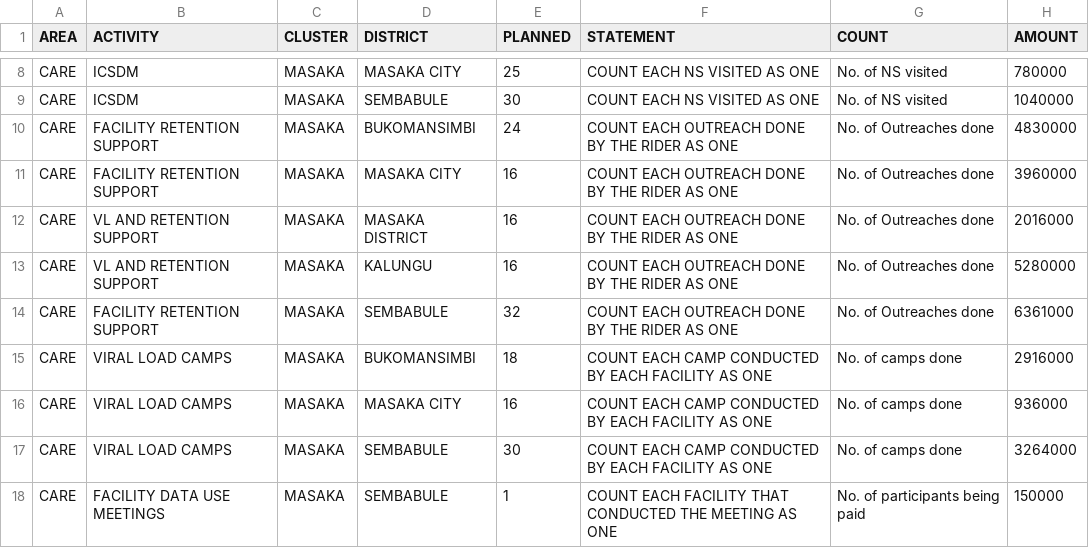
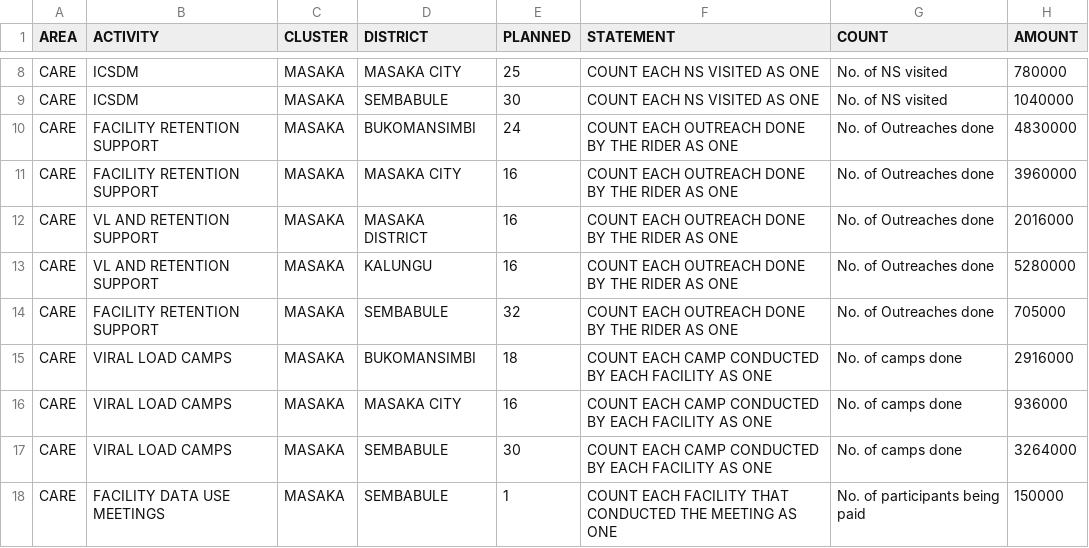
Before and after one commit to dluminsa/ACTIVITIES, a CSV file: PLANNED.csv, drawn as a sheet; only a part is shown, gaps mark what is left out.

Commit message:
Update PLANNED.csv

```diff
--- a/PLANNED.csv
+++ b/PLANNED.csv
@@ -13,3 +13,3 @@ CARE,VL AND RETENTION SUPPORT,MASAKA,MASAKA DISTRICT,16,COUNT EACH OUTREACH DONE
 CARE,VL AND RETENTION SUPPORT,MASAKA,KALUNGU,16,COUNT EACH OUTREACH DONE BY THE RIDER AS ONE,No. of Outreaches done,5280000
-CARE,FACILITY RETENTION SUPPORT,MASAKA,SEMBABULE,32,COUNT EACH OUTREACH DONE BY THE RIDER AS ONE,No. of Outreaches done,6361000
+CARE,FACILITY RETENTION SUPPORT,MASAKA,SEMBABULE,32,COUNT EACH OUTREACH DONE BY THE RIDER AS ONE,No. of Outreaches done,705000
 CARE,VIRAL LOAD CAMPS,MASAKA,BUKOMANSIMBI,18,COUNT EACH CAMP CONDUCTED BY EACH FACILITY AS ONE,No. of camps done,2916000
```
